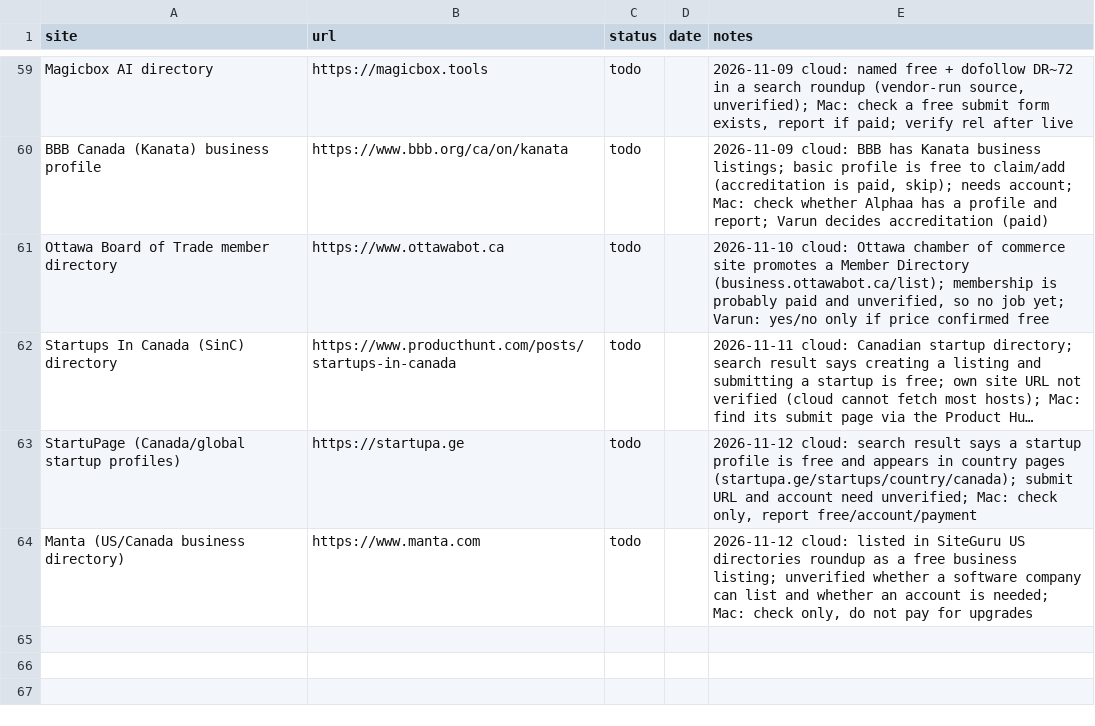
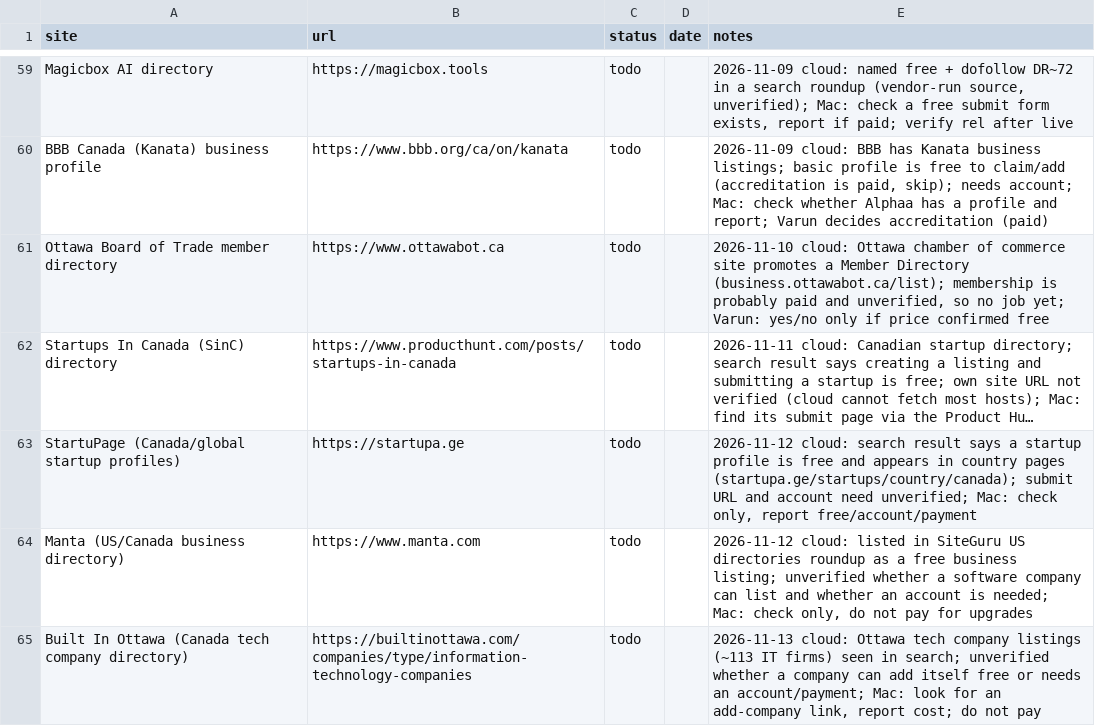
Before and after one commit to varunsharma014-commits/alphaa, a CSV file: marketing/backlinks/tracker.csv, drawn as a sheet; only a part is shown, gaps mark what is left out; long unchanged cells end in ….

```diff
--- a/marketing/backlinks/tracker.csv
+++ b/marketing/backlinks/tracker.csv
@@ -64 +64,2 @@ StartuPage (Canada/global startup profiles),https://startupa.ge,todo,,"2026-11-1
 Manta (US/Canada business directory),https://www.manta.com,todo,,"2026-11-12 cloud: listed in SiteGuru US directories roundup as a free business listing; unverified whether a software company can list and whether an account is needed; Mac: check only, do not pay for upgrades"
+Built In Ottawa (Canada tech company directory),https://builtinottawa.com/companies/type/information-technology-companies,todo,,"2026-11-13 cloud: Ottawa tech company listings (~113 IT firms) seen in search; unverified whether a company can add itself free or needs an account/payment; Mac: look for an add-company link, report cost; do not pay"
```
Also changed, not shown: 2 other files.
